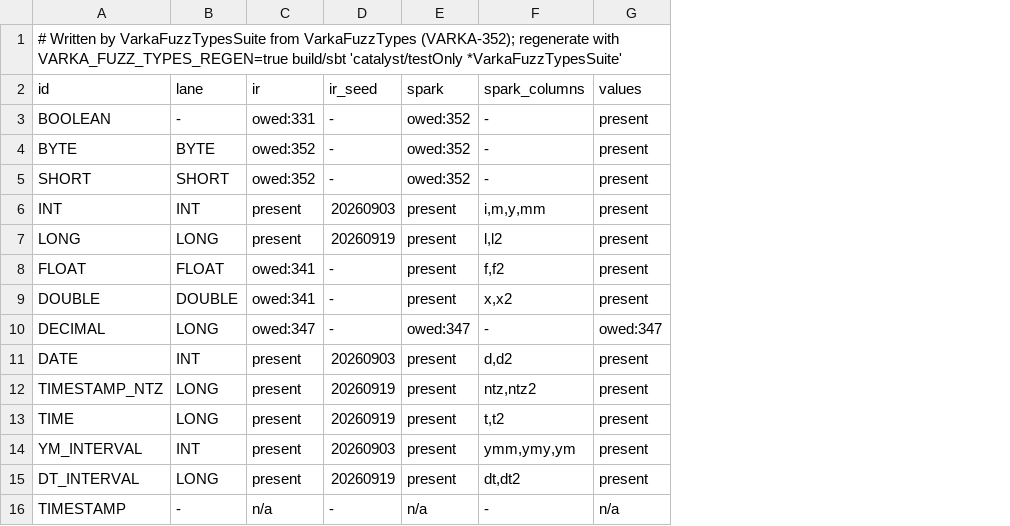
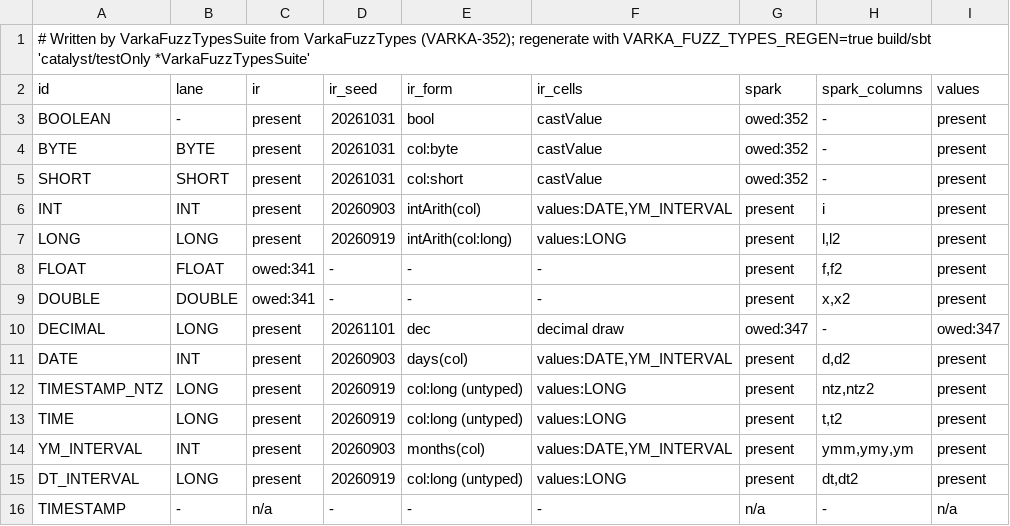
Before and after one commit to vecbricks/varka, a TSV file: sql/varka/fuzz/types.tsv, drawn as a sheet; addresses are those after the commit; the diff names each change by its address in the sheet, - before the commit and + after, or states it on an @@ line.

```diff
--- a/sql/varka/fuzz/types.tsv
+++ b/sql/varka/fuzz/types.tsv
+column E (ir_form), rows 3-16: bool | col:byte | col:short | intArith(col) | intArith(col:long) | - | - | dec | days(col) | col:long (untyped) | col:long (untyped) | months(col) | col:long (untyped) | -
+column F (ir_cells), rows 3-16: castValue | castValue | castValue | values:DATE,YM_INTERVAL | values:LONG | - | - | decimal draw | values:DATE,YM_INTERVAL | values:LONG | values:LONG | values:DATE,YM_INTERVAL | values:LONG | -
-C3 (ir): owed:331
+C3 (ir): present
-D3:D5 (ir_seed): -
+D3:D5 (ir_seed): 20261031
-C4:C5 (ir): owed:352
+C4:C5 (ir): present
-H6 (spark_columns): i,m,y,mm
+H6 (spark_columns): i
-C10 (ir): owed:347
+C10 (ir): present
-D10 (ir_seed): -
+D10 (ir_seed): 20261101
```
